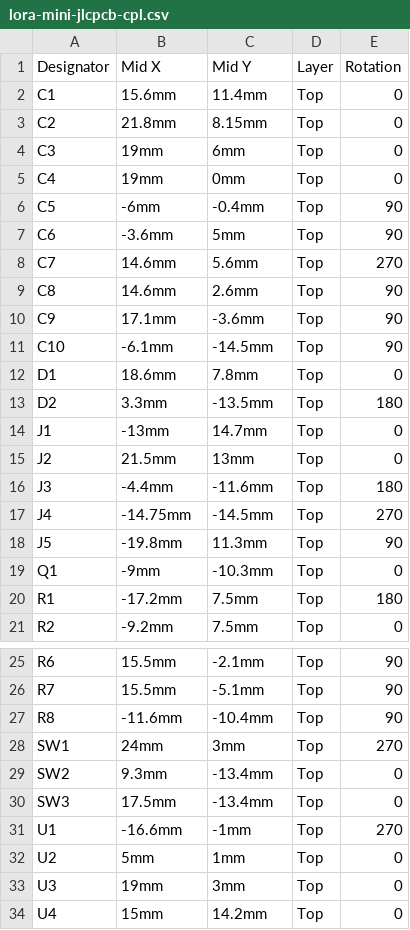
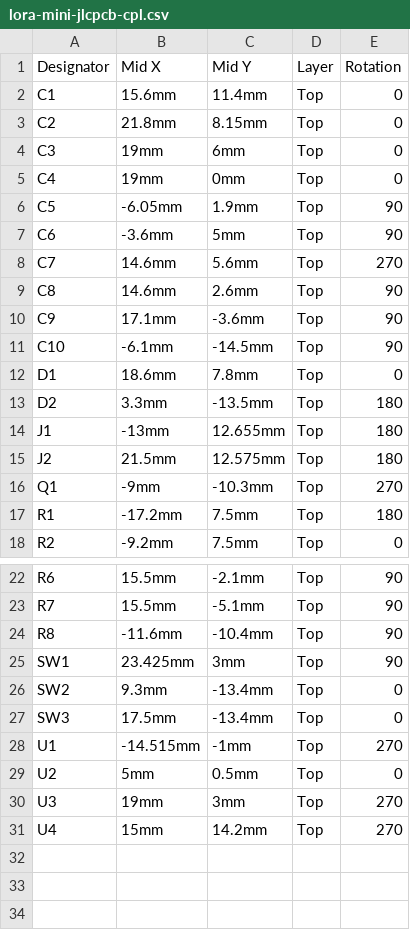
Before and after one commit to milanmalina01/solidcraft, a CSV file: examples/lora-mini/out/lora-mini-jlcpcb-cpl.csv, drawn as a sheet; only a part is shown, gaps mark what is left out.

```diff
--- a/examples/lora-mini/out/lora-mini-jlcpcb-cpl.csv
+++ b/examples/lora-mini/out/lora-mini-jlcpcb-cpl.csv
@@ -5,3 +5,3 @@ C3,19mm,6mm,Top,0
 C4,19mm,0mm,Top,0
-C5,-6mm,-0.4mm,Top,90
+C5,-6.05mm,1.9mm,Top,90
 C6,-3.6mm,5mm,Top,90
@@ -13,8 +13,5 @@ D1,18.6mm,7.8mm,Top,0
 D2,3.3mm,-13.5mm,Top,180
-J1,-13mm,14.7mm,Top,0
-J2,21.5mm,13mm,Top,0
-J3,-4.4mm,-11.6mm,Top,180
-J4,-14.75mm,-14.5mm,Top,270
-J5,-19.8mm,11.3mm,Top,90
-Q1,-9mm,-10.3mm,Top,0
+J1,-13mm,12.655mm,Top,180
+J2,21.5mm,12.575mm,Top,180
+Q1,-9mm,-10.3mm,Top,270
 R1,-17.2mm,7.5mm,Top,180
@@ -27,8 +24,8 @@ R7,15.5mm,-5.1mm,Top,90
 R8,-11.6mm,-10.4mm,Top,90
-SW1,24mm,3mm,Top,270
+SW1,23.425mm,3mm,Top,90
 SW2,9.3mm,-13.4mm,Top,0
 SW3,17.5mm,-13.4mm,Top,0
-U1,-16.6mm,-1mm,Top,270
-U2,5mm,1mm,Top,0
-U3,19mm,3mm,Top,0
-U4,15mm,14.2mm,Top,0
+U1,-14.515mm,-1mm,Top,270
+U2,5mm,0.5mm,Top,0
+U3,19mm,3mm,Top,270
+U4,15mm,14.2mm,Top,270
```
Also changed, not shown: examples/lora-mini/out/lora-mini-jlcpcb-bom.csv, 4 other files.
